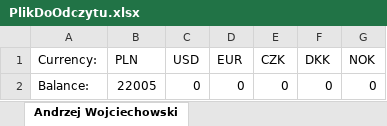
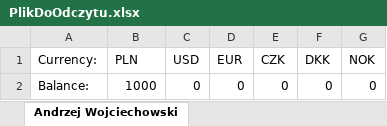
Before and after one commit to andwoj001/CurrencyExchangeApp, an Excel workbook: PlikDoOdczytu.xlsx, sheet Andrzej Wojciechowski, drawn as a sheet; values as stored, in another font and other column widths than the file's, no borders; the diff names each change by its address in the sheet, - before the commit and + after, or states it on an @@ line.

```diff
--- a/PlikDoOdczytu.xlsx (sheet Andrzej Wojciechowski)
+++ b/PlikDoOdczytu.xlsx (sheet Andrzej Wojciechowski)
-B2 (PLN): 22005
+B2 (PLN): 1000
```
Also changed, not shown: 4 other files.
